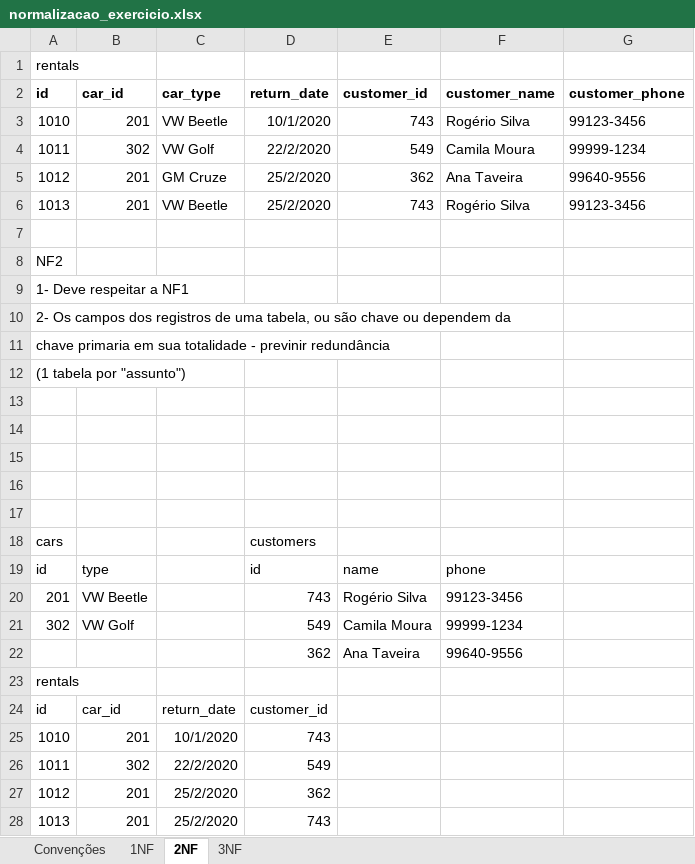
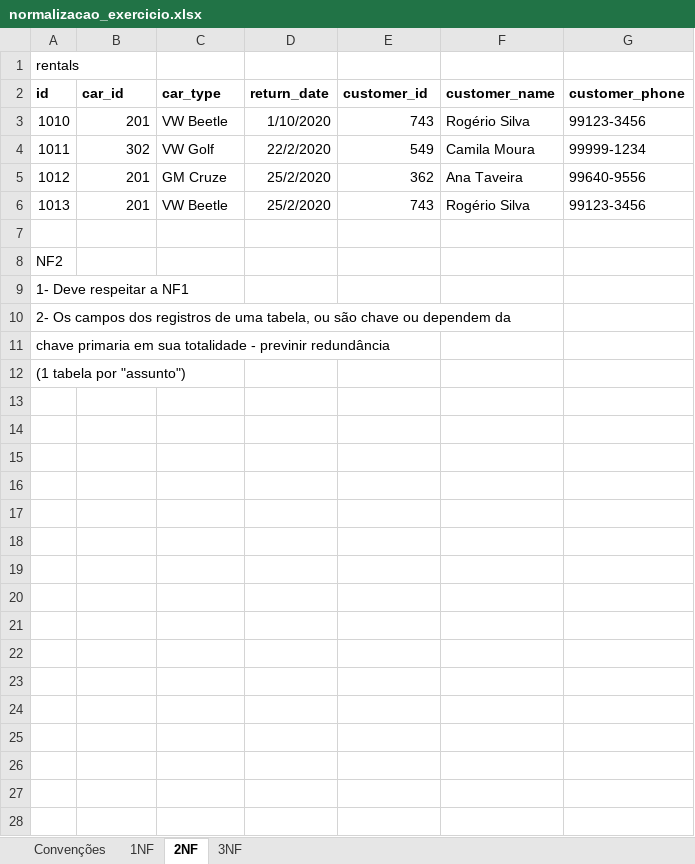
Before and after one commit to engrogerio/sql_lessons, an Excel workbook: normalizacao_exercicio.xlsx, sheet 2NF, drawn as a sheet; values as stored, in another font and other column widths than the file's, no borders; the diff names each change by its address in the sheet, - before the commit and + after, or states it on an @@ line.

```diff
--- a/normalizacao_exercicio.xlsx (sheet 2NF)
+++ b/normalizacao_exercicio.xlsx (sheet 2NF)
-D3 (return_date): 10/1/2020
+D3 (return_date): 1/10/2020
-row 13: (empty)
-row 14: (empty)
-row 15: (empty)
-row 16: (empty)
-row 17: (empty)
-row 18: cars |  |  | customers
-row 19: id | type |  | id | name | phone
-row 20: 201 | VW Beetle |  | 743 | Rogério Silva | 99123-3456
-row 21: 302 | VW Golf |  | 549 | Camila Moura | 99999-1234
-row 22:  |  |  | 362 | Ana Taveira | 99640-9556
-row 23: rentals
-row 24: id | car_id | return_date | customer_id
-row 25: 1010 | 201 | 10/1/2020 | 743
-row 26: 1011 | 302 | 22/2/2020 | 549
-row 27: 1012 | 201 | 25/2/2020 | 362
-row 28: 1013 | 201 | 25/2/2020 | 743
```
Also changed, not shown: sheet 3NF, sheet 1NF, sheet Convenções, 1 other file.
